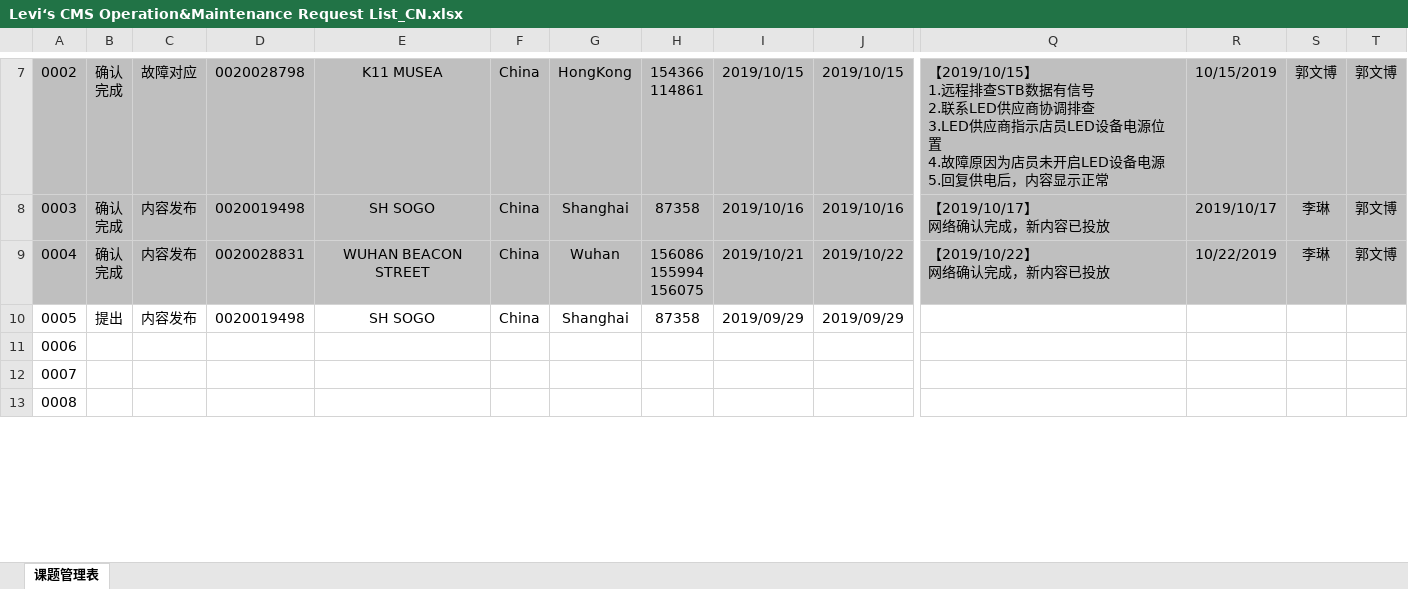
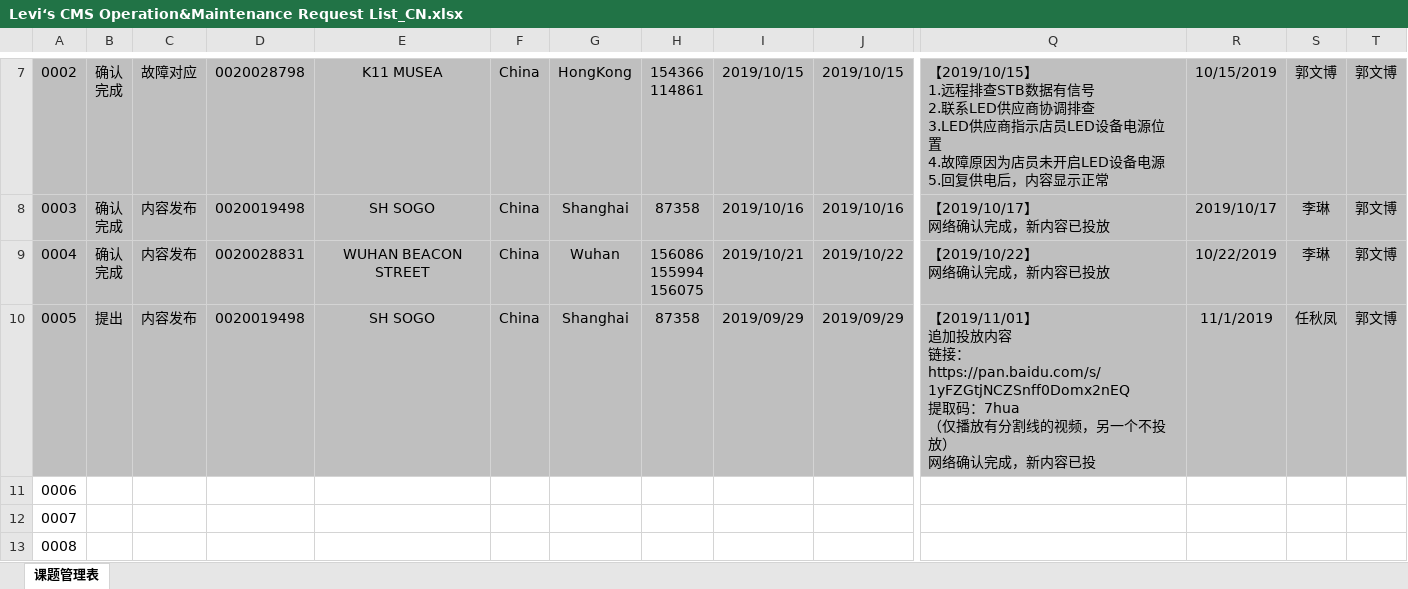
Before and after one commit to chen-cube/gitCube-levisProject, an Excel workbook: 2019/总体管理/Levi‘s CMS Operation&Maintenance Request List_CN.xlsx, sheet 课题管理表, drawn as a sheet; only a part is shown, gaps mark what is left out; values as stored, in another font and other column widths than the file's, no borders; charts and pictures and conditional formats not drawn; ↵ is a line break in a cell; the diff covers the shown part only; the diff names each change by its address in the sheet, - before the commit and + after, or states it on an @@ line.

Commit message:
Update Levi‘s CMS Operation&Maintenance Request List_CN.xlsx

```diff
--- a/2019/总体管理/Levi‘s CMS Operation&Maintenance Request List_CN.xlsx (sheet 课题管理表)
+++ b/2019/总体管理/Levi‘s CMS Operation&Maintenance Request List_CN.xlsx (sheet 课题管理表)
-A10:T10 fill: none
+A10:T10 fill: #BFBFBF
-Q10: (empty)
+Q10: 【2019/11/01】 ↵ 追加投放内容 ↵ 链接：https://pan.baidu.com/s/1yFZGtjNCZSnff0Domx2nEQ ↵ 提取码：7hua ↵ （仅播放有分割线的视频，另一个不投放） ↵ 网络确认完成，新内容已投
-R10: (empty)
+R10: 11/1/2019
-S10: (empty)
+S10: 任秋凤
-T10: (empty)
+T10: 郭文博
```
Also changed, not shown: cell formats elsewhere in this sheet.
